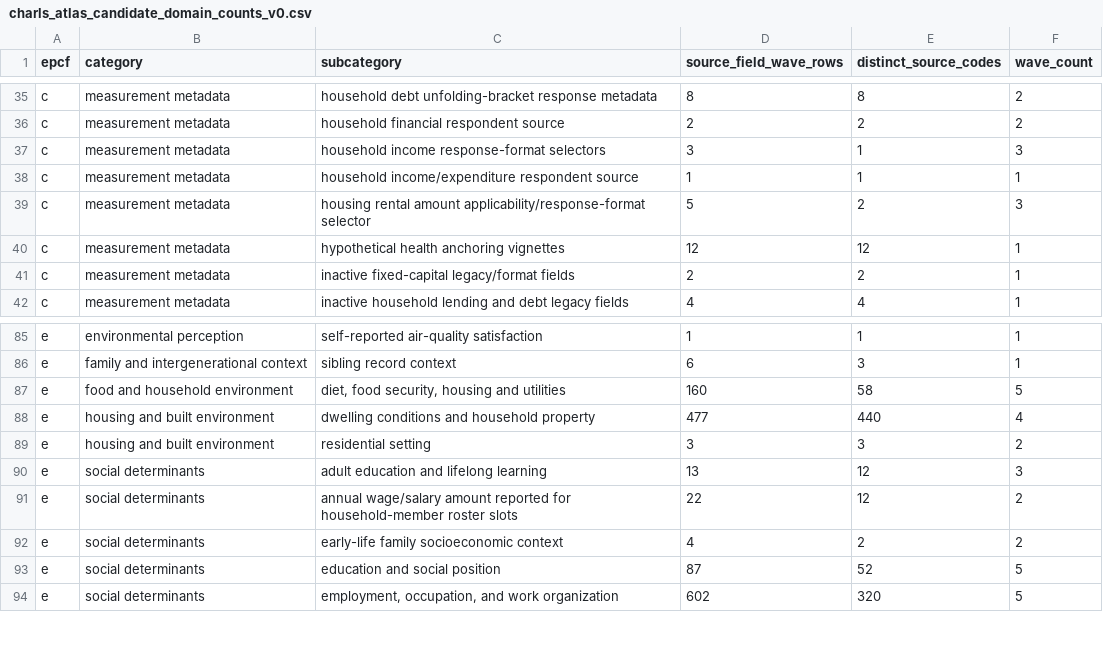
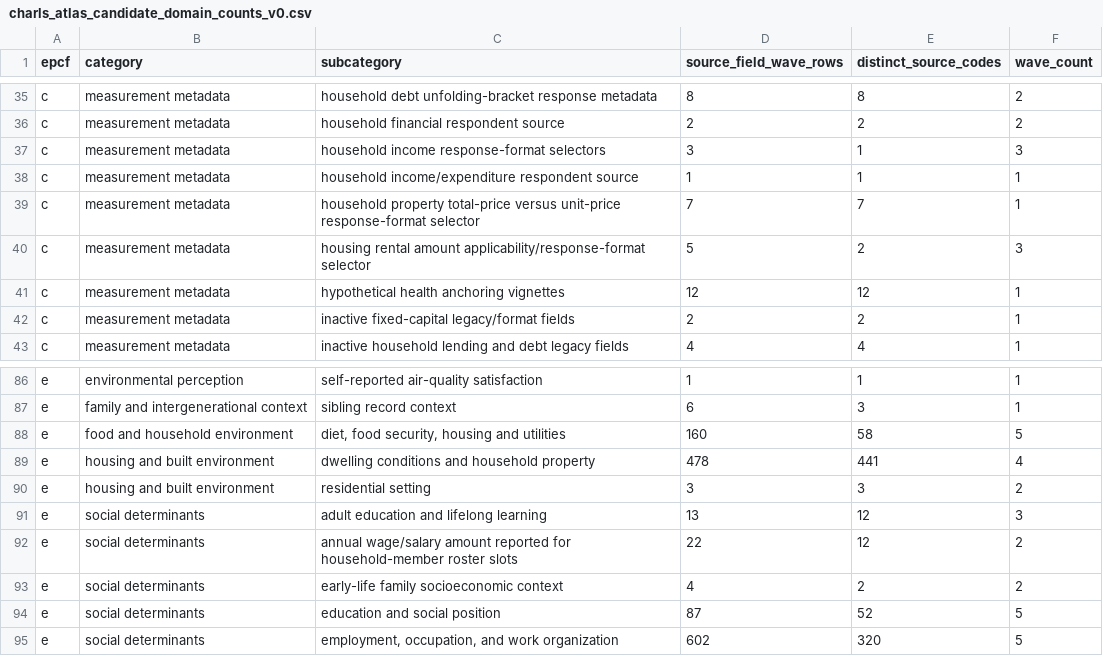
Before and after one commit to calebchu40-gif/charls-exwas-atlas, a CSV file: audit/charls_atlas_candidate_domain_counts_v0.csv, drawn as a sheet; only a part is shown, gaps mark what is left out.

```diff
--- a/audit/charls_atlas_candidate_domain_counts_v0.csv
+++ b/audit/charls_atlas_candidate_domain_counts_v0.csv
@@ -38,2 +38,3 @@ c,measurement metadata,household income response-format selectors,3,1,3
 c,measurement metadata,household income/expenditure respondent source,1,1,1
+c,measurement metadata,household property total-price versus unit-price response-format selector,7,7,1
 c,measurement metadata,housing rental amount applicability/response-format selector,5,2,3
@@ -87,3 +88,3 @@ e,family and intergenerational context,sibling record context,6,3,1
 e,food and household environment,"diet, food security, housing and utilities",160,58,5
-e,housing and built environment,dwelling conditions and household property,477,440,4
+e,housing and built environment,dwelling conditions and household property,478,441,4
 e,housing and built environment,residential setting,3,3,2
```
Also changed, not shown: audit/catalog_role_override_review_v1.csv, audit/charls_ep_catalog_value_label_coverage_v1.csv, 32 other files.
